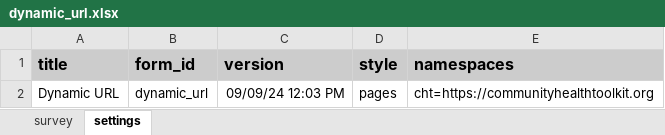
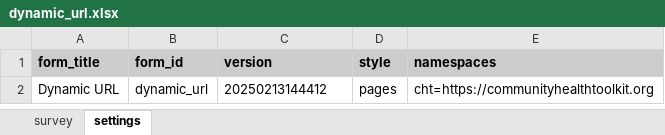
Before and after one commit to jkuester/cht-config-library, an Excel workbook: basic-forms/forms/app/dynamic_url.xlsx, sheet settings, drawn as a sheet; values as stored, in another font and other column widths than the file's, no borders; the diff names each change by its address in the sheet, - before the commit and + after, or states it on an @@ line.

Commit message:
chore: update forms to use new template (#17)

```diff
--- a/basic-forms/forms/app/dynamic_url.xlsx (sheet settings)
+++ b/basic-forms/forms/app/dynamic_url.xlsx (sheet settings)
-A1: title
+A1: form_title
@@ A1:E1 text size: smaller @@
-C2 (version): 09/09/24 12:03 PM
+C2 (version): 20250213144412
```
Also changed, not shown: sheet survey, basic-forms/forms/app/android_app_launcher.xlsx, basic-forms/forms/app/embedded_multimedia.xlsx, 22 other files.
